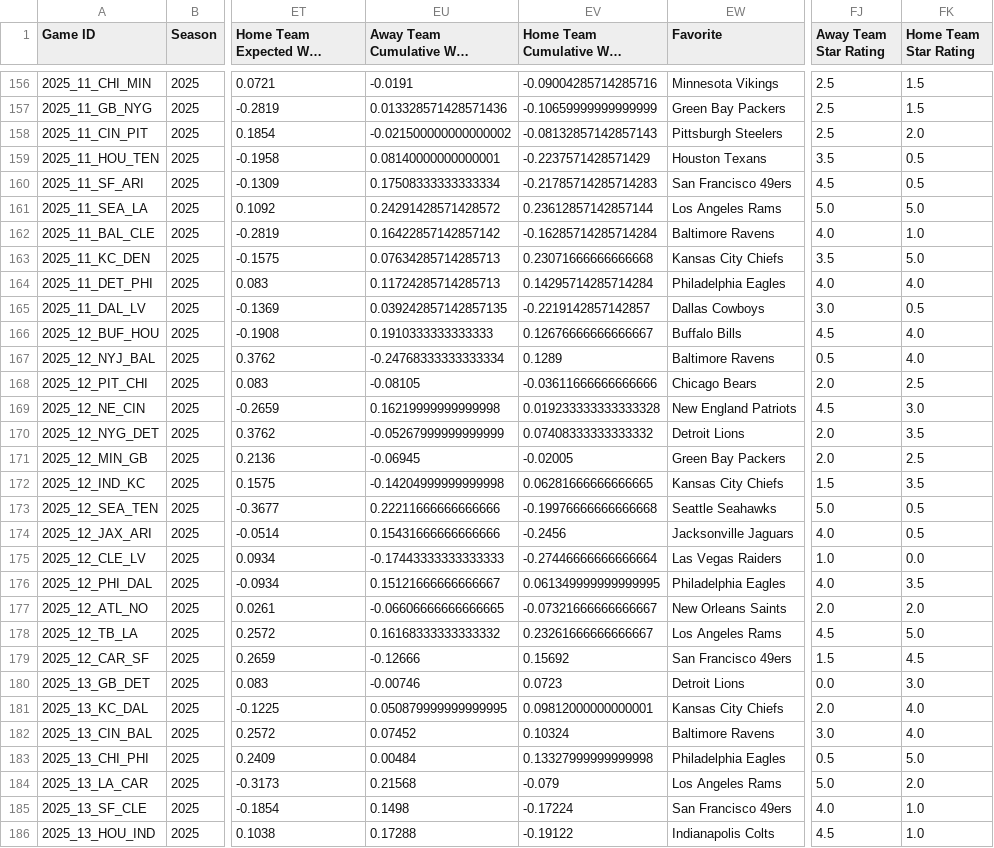
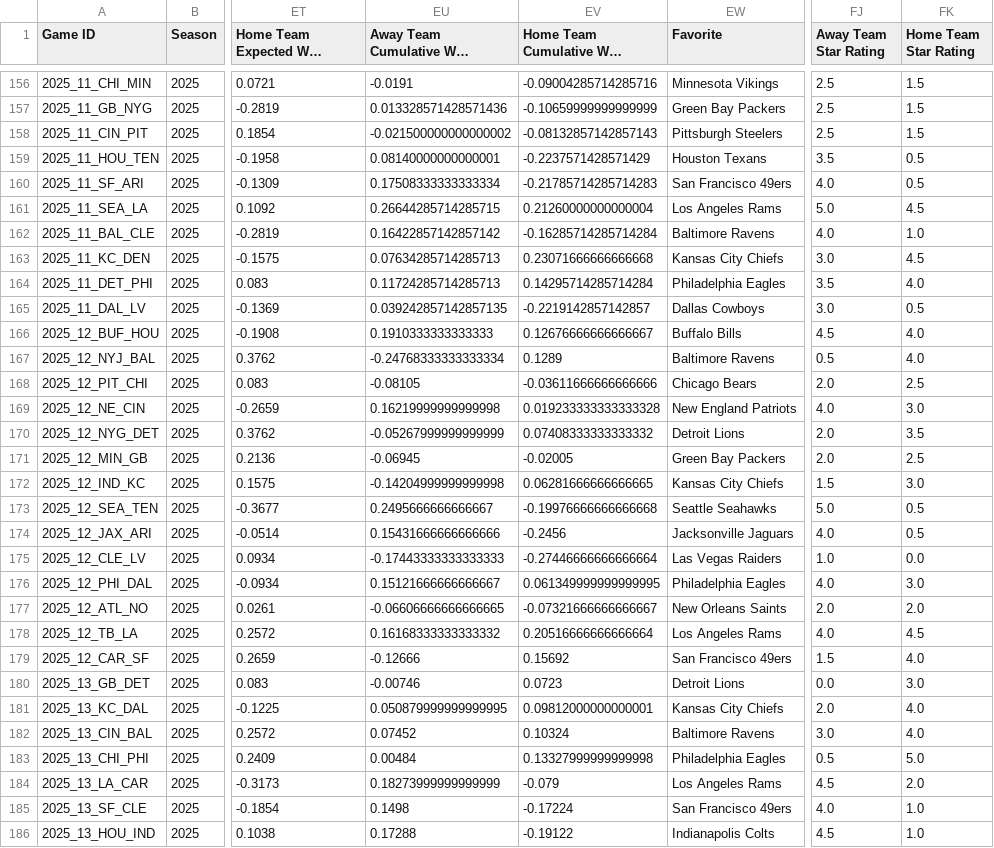
Before and after one commit to ngardner-3-1-8/gdp-dashboard-1, a CSV file: nfl-schedules/nfl_schedule_rankings_travel_odds_circa.csv, drawn as a sheet; only a part is shown, gaps mark what is left out; long unchanged cells end in …; the diff covers the shown part only; the diff names each change by its address in the sheet, - before the commit and + after, or states it on an @@ line.

```diff
--- a/nfl-schedules/nfl_schedule_rankings_travel_odds_circa.csv
+++ b/nfl-schedules/nfl_schedule_rankings_travel_odds_circa.csv
-FK158 (Home Team Star Rating): 2.0
+FK158 (Home Team Star Rating): 1.5
-FJ160 (Away Team Star Rating): 4.5
+FJ160 (Away Team Star Rating): 4.0
-EU161: 0.24291428571428572
+EU161: 0.26644285714285715
-EV161: 0.23612857142857144
+EV161: 0.21260000000000004
-FK161 (Home Team Star Rating): 5.0
+FK161 (Home Team Star Rating): 4.5
-FJ163 (Away Team Star Rating): 3.5
+FJ163 (Away Team Star Rating): 3.0
-FK163 (Home Team Star Rating): 5.0
+FK163 (Home Team Star Rating): 4.5
-FJ164 (Away Team Star Rating): 4.0
+FJ164 (Away Team Star Rating): 3.5
-FJ169 (Away Team Star Rating): 4.5
+FJ169 (Away Team Star Rating): 4.0
-FK172 (Home Team Star Rating): 3.5
+FK172 (Home Team Star Rating): 3.0
-EU173: 0.22211666666666666
+EU173: 0.2495666666666667
-FK176 (Home Team Star Rating): 3.5
+FK176 (Home Team Star Rating): 3.0
-EV178: 0.23261666666666667
+EV178: 0.20516666666666664
-FJ178 (Away Team Star Rating): 4.5
+FJ178 (Away Team Star Rating): 4.0
-FK178 (Home Team Star Rating): 5.0
+FK178 (Home Team Star Rating): 4.5
-FK179 (Home Team Star Rating): 4.5
+FK179 (Home Team Star Rating): 4.0
-EU184: 0.21568
+EU184: 0.18273999999999999
-FJ184 (Away Team Star Rating): 5.0
+FJ184 (Away Team Star Rating): 4.5
```
Also changed, not shown: 65 edited cells elsewhere in this file.
